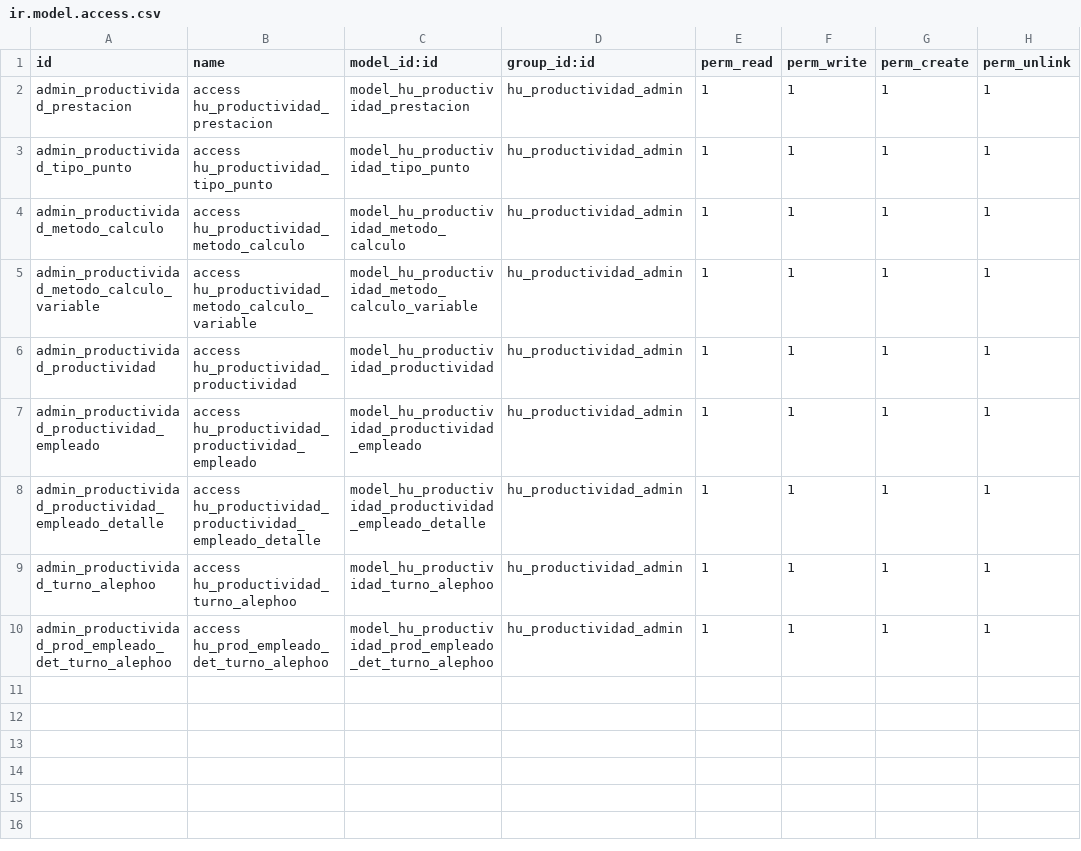
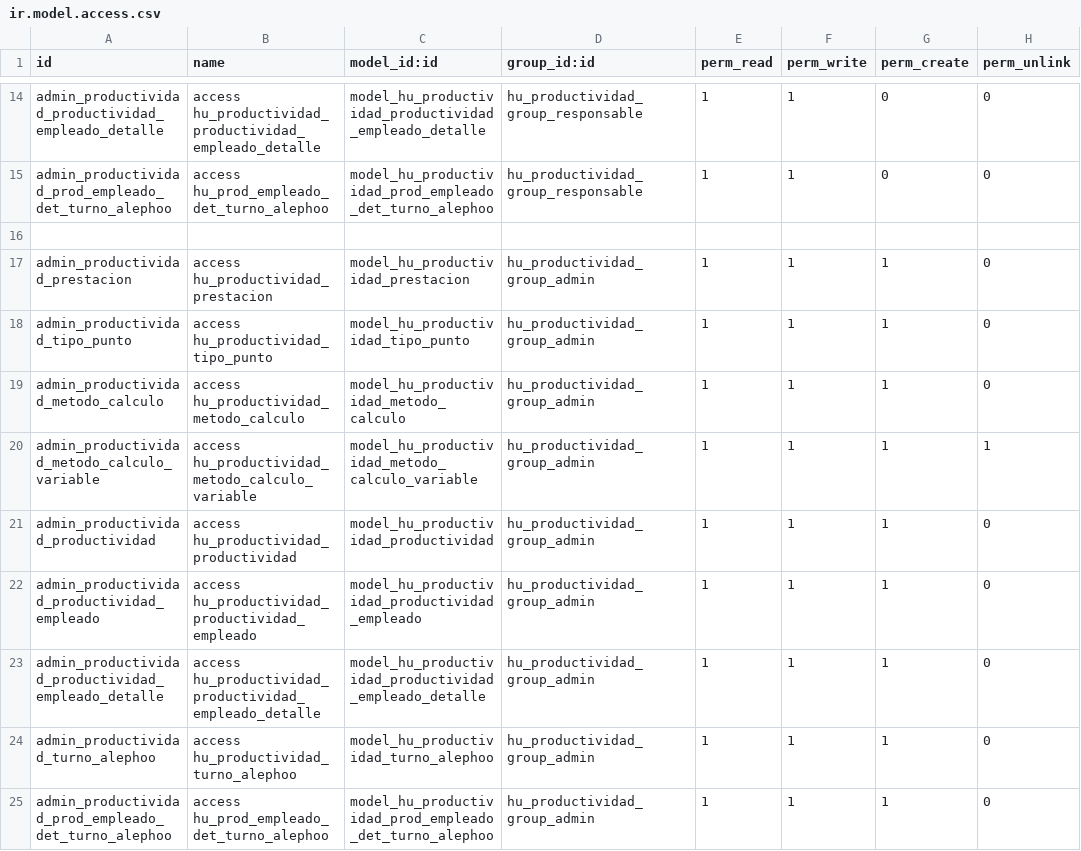
Before and after one commit to JuanCarlosCharparin/od, a CSV file: security/ir.model.access.csv, drawn as a sheet; only a part is shown, gaps mark what is left out; the diff covers the shown part only.

```diff
--- a/security/ir.model.access.csv
+++ b/security/ir.model.access.csv
@@ -2,9 +14,12 @@ id,name,model_id:id,group_id:id,perm_read,perm_write,perm_create,perm_unlink
-admin_productividad_prestacion,access hu_productividad_prestacion,model_hu_productividad_prestacion,hu_productividad_admin,1,1,1,1
-admin_productividad_tipo_punto,access hu_productividad_tipo_punto,model_hu_productividad_tipo_punto,hu_productividad_admin,1,1,1,1
-admin_productividad_metodo_calculo,access hu_productividad_metodo_calculo,model_hu_productividad_metodo_calculo,hu_productividad_admin,1,1,1,1
-admin_productividad_metodo_calculo_variable,access hu_productividad_metodo_calculo_variable,model_hu_productividad_metodo_calculo_variable,hu_productividad_admin,1,1,1,1
-admin_productividad_productividad,access hu_productividad_productividad,model_hu_productividad_productividad,hu_productividad_admin,1,1,1,1
-admin_productividad_productividad_empleado,access hu_productividad_productividad_empleado,model_hu_productividad_productividad_empleado,hu_productividad_admin,1,1,1,1
-admin_productividad_productividad_empleado_detalle,access hu_productividad_productividad_empleado_detalle,model_hu_productividad_productividad_empleado_detalle,hu_productividad_admin,1,1,1,1
-admin_productividad_turno_alephoo,access hu_productividad_turno_alephoo,model_hu_productividad_turno_alephoo,hu_productividad_admin,1,1,1,1
-admin_productividad_prod_empleado_det_turno_alephoo,access hu_prod_empleado_det_turno_alephoo,model_hu_productividad_prod_empleado_det_turno_alephoo,hu_productividad_admin,1,1,1,1
+admin_productividad_productividad_empleado_detalle,access hu_productividad_productividad_empleado_detalle,model_hu_productividad_productividad_empleado_detalle,hu_productividad_group_responsable,1,1,0,0
+admin_productividad_prod_empleado_det_turno_alephoo,access hu_prod_empleado_det_turno_alephoo,model_hu_productividad_prod_empleado_det_turno_alephoo,hu_productividad_group_responsable,1,1,0,0
+
+admin_productividad_prestacion,access hu_productividad_prestacion,model_hu_productividad_prestacion,hu_productividad_group_admin,1,1,1,0
+admin_productividad_tipo_punto,access hu_productividad_tipo_punto,model_hu_productividad_tipo_punto,hu_productividad_group_admin,1,1,1,0
+admin_productividad_metodo_calculo,access hu_productividad_metodo_calculo,model_hu_productividad_metodo_calculo,hu_productividad_group_admin,1,1,1,0
+admin_productividad_metodo_calculo_variable,access hu_productividad_metodo_calculo_variable,model_hu_productividad_metodo_calculo_variable,hu_productividad_group_admin,1,1,1,1
+admin_productividad_productividad,access hu_productividad_productividad,model_hu_productividad_productividad,hu_productividad_group_admin,1,1,1,0
+admin_productividad_productividad_empleado,access hu_productividad_productividad_empleado,model_hu_productividad_productividad_empleado,hu_productividad_group_admin,1,1,1,0
+admin_productividad_productividad_empleado_detalle,access hu_productividad_productividad_empleado_detalle,model_hu_productividad_productividad_empleado_detalle,hu_productividad_group_admin,1,1,1,0
+admin_productividad_turno_alephoo,access hu_productividad_turno_alephoo,model_hu_productividad_turno_alephoo,hu_productividad_group_admin,1,1,1,0
+admin_productividad_prod_empleado_det_turno_alephoo,access hu_prod_empleado_det_turno_alephoo,model_hu_productividad_prod_empleado_det_turno_alephoo,hu_productividad_group_admin,1,1,1,0
```
Also changed, not shown: 12 added rows elsewhere in this file, 5 other files.
